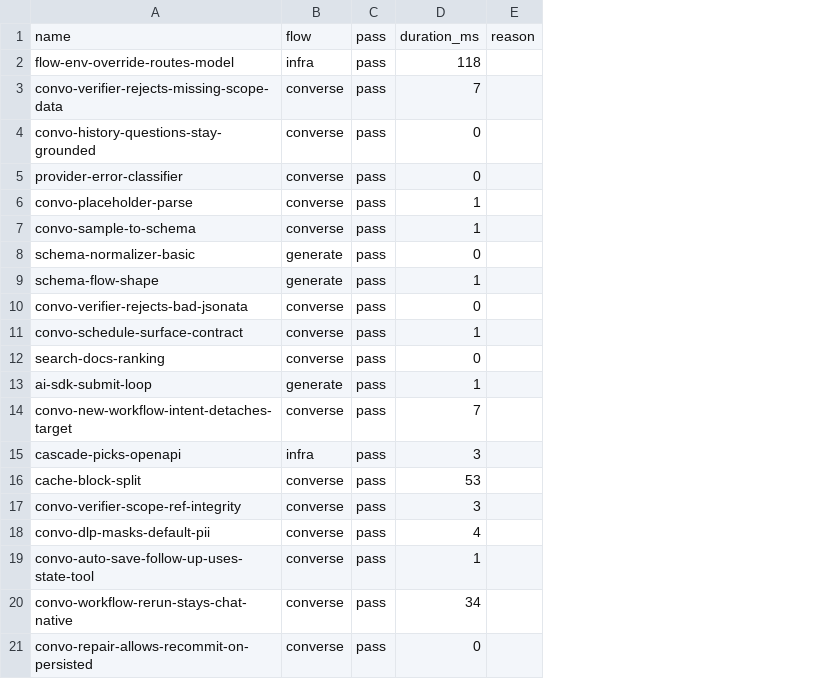
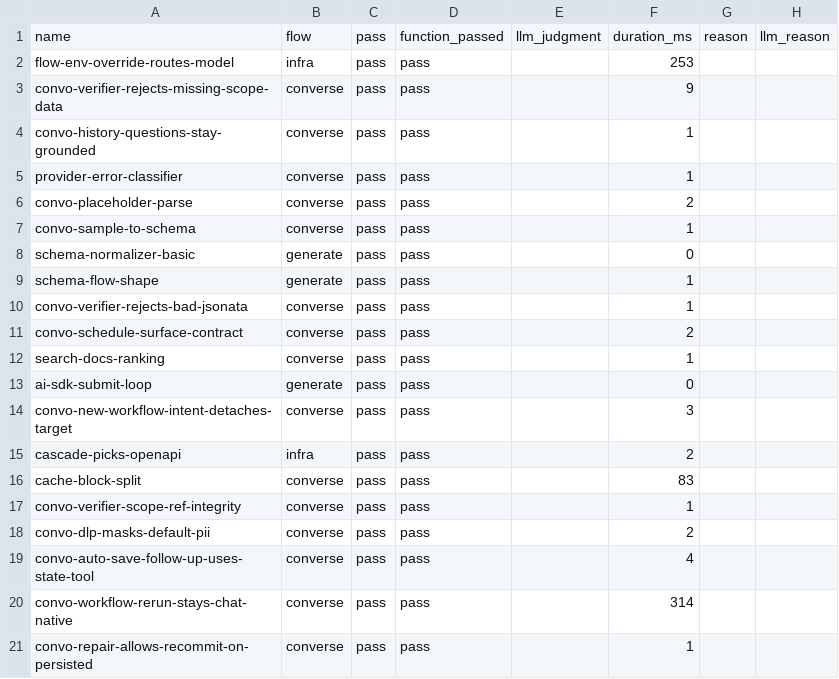
Before and after one commit to MikeBild/subkit, a CSV file: apps/engine/eval/out/eval-report.csv, drawn as a sheet; addresses are those after the commit; the diff names each change by its address in the sheet, - before the commit and + after, or states it on an @@ line.

```diff
--- a/apps/engine/eval/out/eval-report.csv
+++ b/apps/engine/eval/out/eval-report.csv
+column D, rows 1-21: function_passed | pass | pass | pass | pass | pass | pass | pass | pass | pass | pass | pass | pass | pass | pass | pass | pass | pass | pass | pass | pass
+column E, row 1: llm_judgment
+column H, row 1: llm_reason
-F2: 118
+F2: 253
-F3: 7
+F3: 9
-F4:F5: 0
+F4:F5: 1
-F6: 1
+F6: 2
-F10: 0
+F10: 1
-F11: 1
+F11: 2
-F12: 0
+F12: 1
-F13: 1
+F13: 0
-F14: 7
+F14: 3
-F15: 3
+F15: 2
-F16: 53
+F16: 83
-F17: 3
+F17: 1
-F18: 4
+F18: 2
-F19: 1
+F19: 4
-F20: 34
+F20: 314
-F21: 0
+F21: 1
```
Also changed, not shown: 16 other files.
